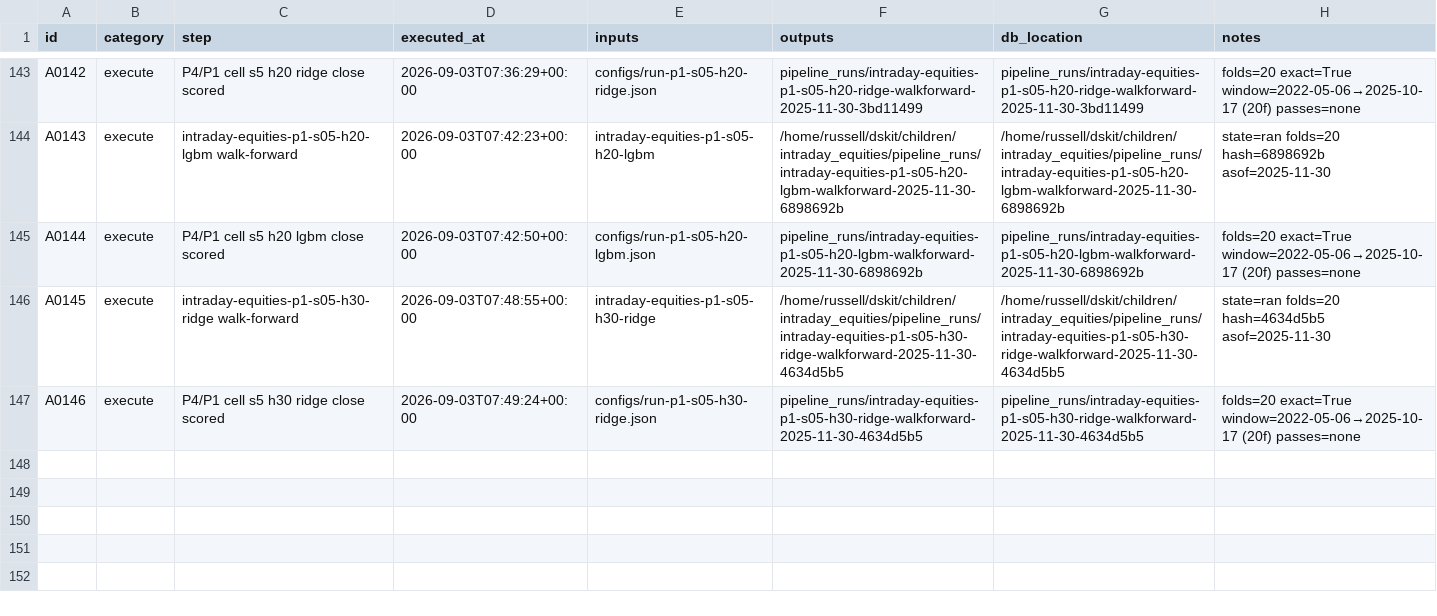
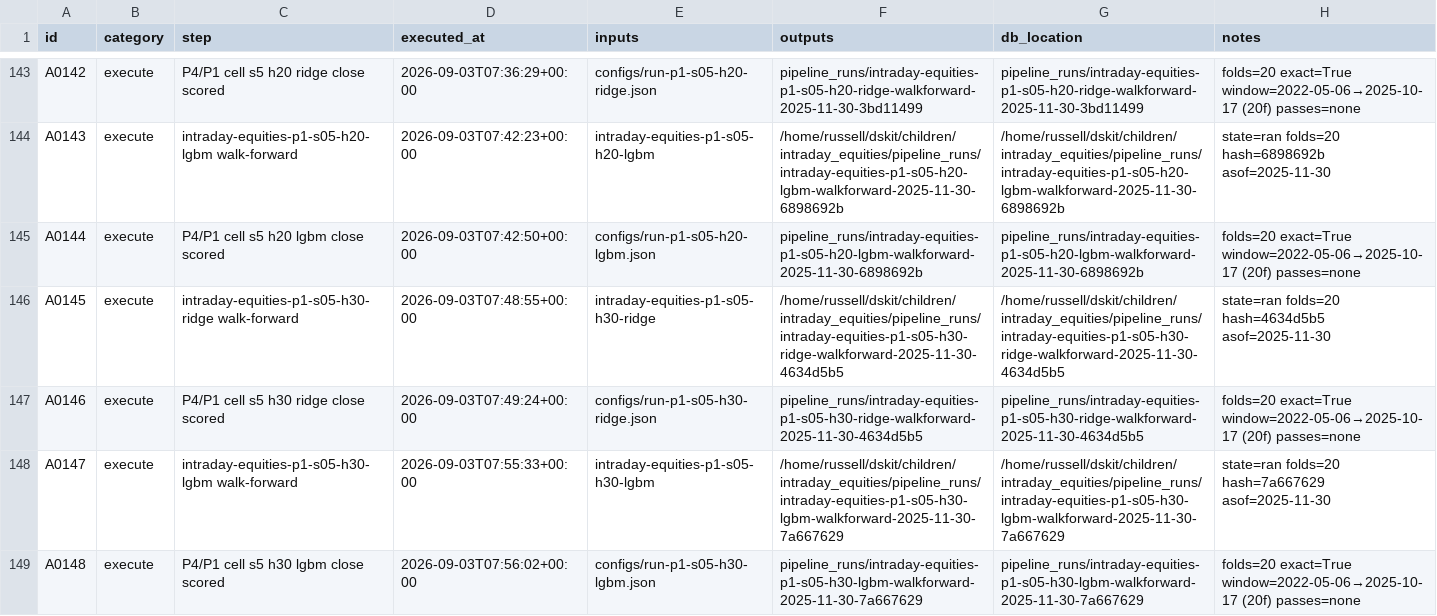
Before and after one commit to gdrusse/dskit, a CSV file: children/intraday_equities/docs/decisioning/actions.csv, drawn as a sheet; only a part is shown, gaps mark what is left out.

```diff
--- a/children/intraday_equities/docs/decisioning/actions.csv
+++ b/children/intraday_equities/docs/decisioning/actions.csv
@@ -147 +147,3 @@ A0145,execute,intraday-equities-p1-s05-h30-ridge walk-forward,2026-09-03T07:48:5
 A0146,execute,P4/P1 cell s5 h30 ridge close scored,2026-09-03T07:49:24+00:00,configs/run-p1-s05-h30-ridge.json,pipeline_runs/intraday-equities-p1-s05-h30-ridge-walkforward-2025-11-30-4634d5b5,pipeline_runs/intraday-equities-p1-s05-h30-ridge-walkforward-2025-11-30-4634d5b5,folds=20 exact=True window=2022-05-06→2025-10-17 (20f) passes=none
+A0147,execute,intraday-equities-p1-s05-h30-lgbm walk-forward,2026-09-03T07:55:33+00:00,intraday-equities-p1-s05-h30-lgbm,/home/russell/dskit/children/intraday_equities/pipeline_runs/intraday-equities-p1-s05-h30-lgbm-walkforward-2025-11-30-7a667629,/home/russell/dskit/children/intraday_equities/pipeline_runs/intraday-equities-p1-s05-h30-lgbm-walkforward-2025-11-30-7a667629,state=ran folds=20 hash=7a667629 asof=2025-11-30
+A0148,execute,P4/P1 cell s5 h30 lgbm close scored,2026-09-03T07:56:02+00:00,configs/run-p1-s05-h30-lgbm.json,pipeline_runs/intraday-equities-p1-s05-h30-lgbm-walkforward-2025-11-30-7a667629,pipeline_runs/intraday-equities-p1-s05-h30-lgbm-walkforward-2025-11-30-7a667629,folds=20 exact=True window=2022-05-06→2025-10-17 (20f) passes=none
```
Also changed, not shown: 2 other files.
